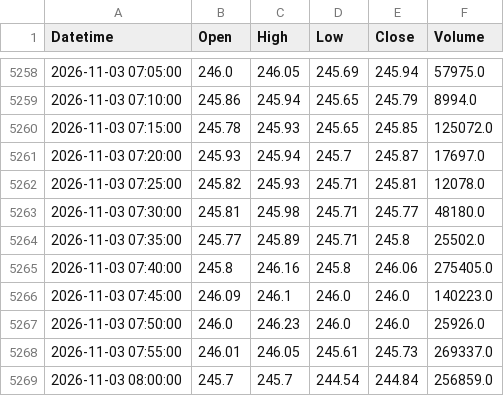
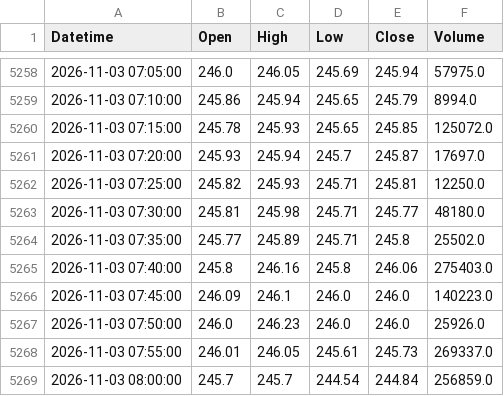
Before and after one commit to StormCoder52/s1t2o3c4k5-s6c7r8e9e10n11e12r13, a CSV file: indian_stocks_ohlcv_5m/BANKBARODA.NS.csv, drawn as a sheet; only a part is shown, gaps mark what is left out.

```diff
--- a/indian_stocks_ohlcv_5m/BANKBARODA.NS.csv
+++ b/indian_stocks_ohlcv_5m/BANKBARODA.NS.csv
@@ -5261,6 +5261,6 @@ Datetime,Open,High,Low,Close,Volume
 2026-11-03 07:20:00,245.93,245.94,245.7,245.87,17697.0
-2026-11-03 07:25:00,245.82,245.93,245.71,245.81,12078.0
+2026-11-03 07:25:00,245.82,245.93,245.71,245.81,12250.0
 2026-11-03 07:30:00,245.81,245.98,245.71,245.77,48180.0
 2026-11-03 07:35:00,245.77,245.89,245.71,245.8,25502.0
-2026-11-03 07:40:00,245.8,246.16,245.8,246.06,275405.0
+2026-11-03 07:40:00,245.8,246.16,245.8,246.06,275403.0
 2026-11-03 07:45:00,246.09,246.1,246.0,246.0,140223.0
```
Also changed, not shown: indian_stocks_ohlcv_5m/AXISBANK.NS.csv, indian_stocks_ohlcv_5m/BHEL.NS.csv, 7 other files.
